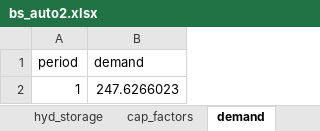
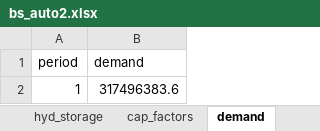
Before and after one commit to dcardonav/psom_tutorial, an Excel workbook: data/random_lines_ext/bs_auto2.xlsx, sheet demand, drawn as a sheet; values as stored, in another font and other column widths than the file's, no borders; the diff names each change by its address in the sheet, - before the commit and + after, or states it on an @@ line.

```diff
--- a/data/random_lines_ext/bs_auto2.xlsx (sheet demand)
+++ b/data/random_lines_ext/bs_auto2.xlsx (sheet demand)
-B2 (demand): 247.6266023
+B2 (demand): 317496383.6
```
Also changed, not shown: sheet cap_factors, complete_single_node/vGen.xlsx, data/random_lines_ext/bs_auto3.xlsx, 26 other files.
